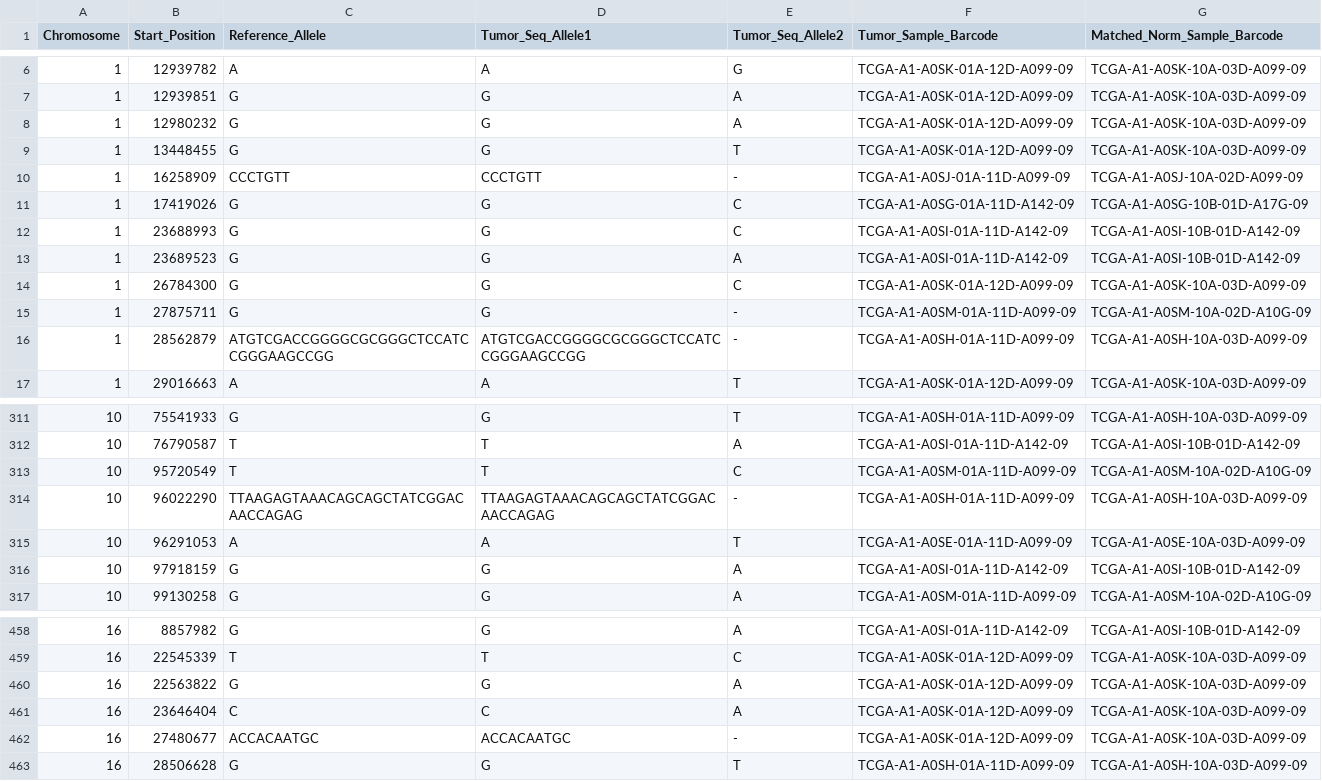
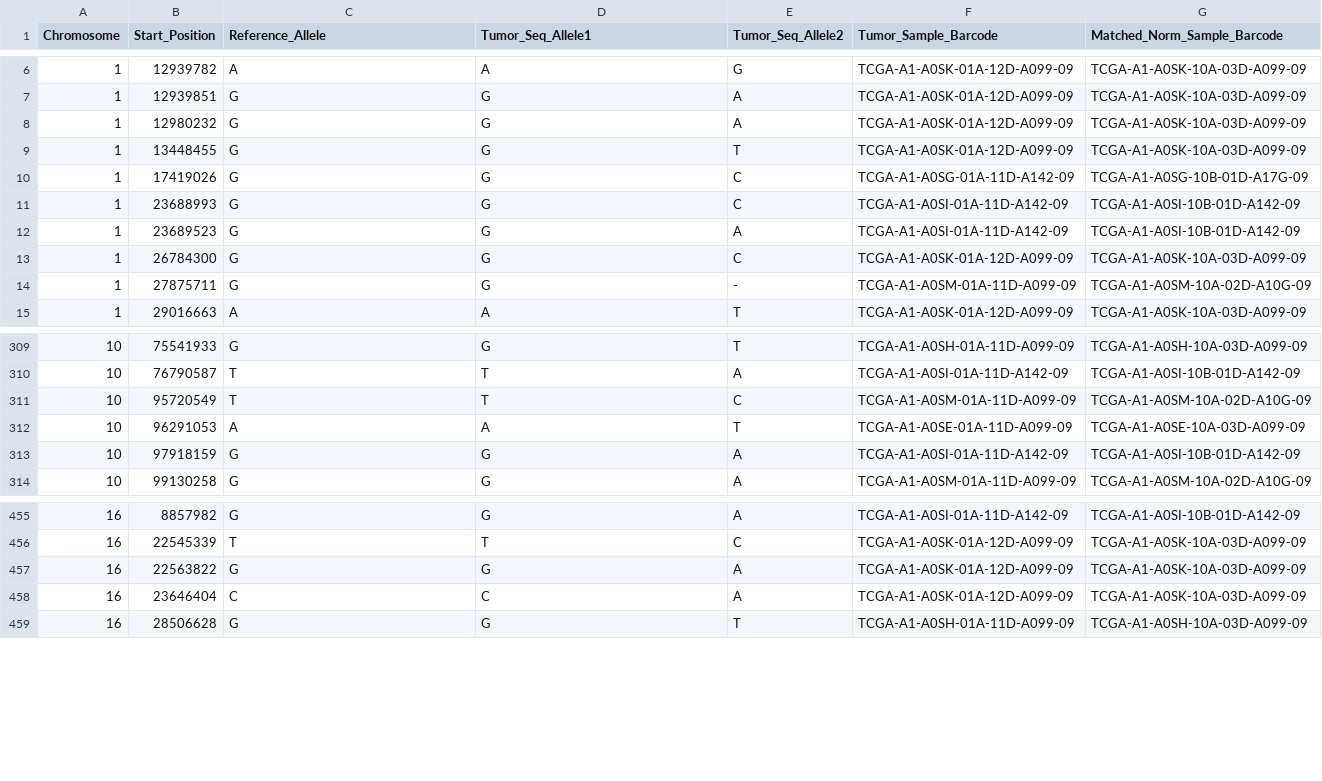
Before and after one commit to mskcc/vcf2maf, a TSV file: data/minimalist_test_maf.tsv, drawn as a sheet; only a part is shown, gaps mark what is left out; the diff names each change by its address in the sheet, - before the commit and + after, or states it on an @@ line.

Commit message:
Minor edits to test data

```diff
--- a/data/minimalist_test_maf.tsv
+++ b/data/minimalist_test_maf.tsv
-row 10: 1 | 16258909 | CCCTGTT | CCCTGTT | - | TCGA-A1-A0SJ-01A-11D-A099-09 | TCGA-A1-A0SJ-10A-02D-A099-09
-row 16: 1 | 28562879 | ATGTCGACCGGGGCGCGGGCTCCATCCGGGAAGCCGG | ATGTCGACCGGGGCGCGGGCTCCATCCGGGAAGCCGG | - | TCGA-A1-A0SH-01A-11D-A099-09 | TCGA-A1-A0SH-10A-03D-A099-09
-row 314: 10 | 96022290 | TTAAGAGTAAACAGCAGCTATCGGACAACCAGAG | TTAAGAGTAAACAGCAGCTATCGGACAACCAGAG | - | TCGA-A1-A0SH-01A-11D-A099-09 | TCGA-A1-A0SH-10A-03D-A099-09
-row 462: 16 | 27480677 | ACCACAATGC | ACCACAATGC | - | TCGA-A1-A0SK-01A-12D-A099-09 | TCGA-A1-A0SK-10A-03D-A099-09
```
Also changed, not shown: 1 other file.
